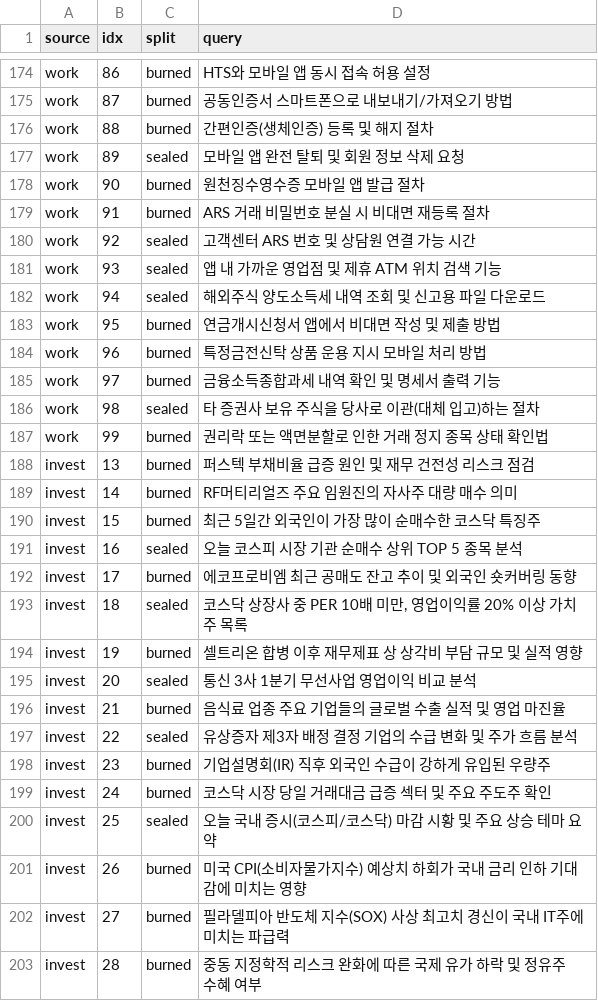
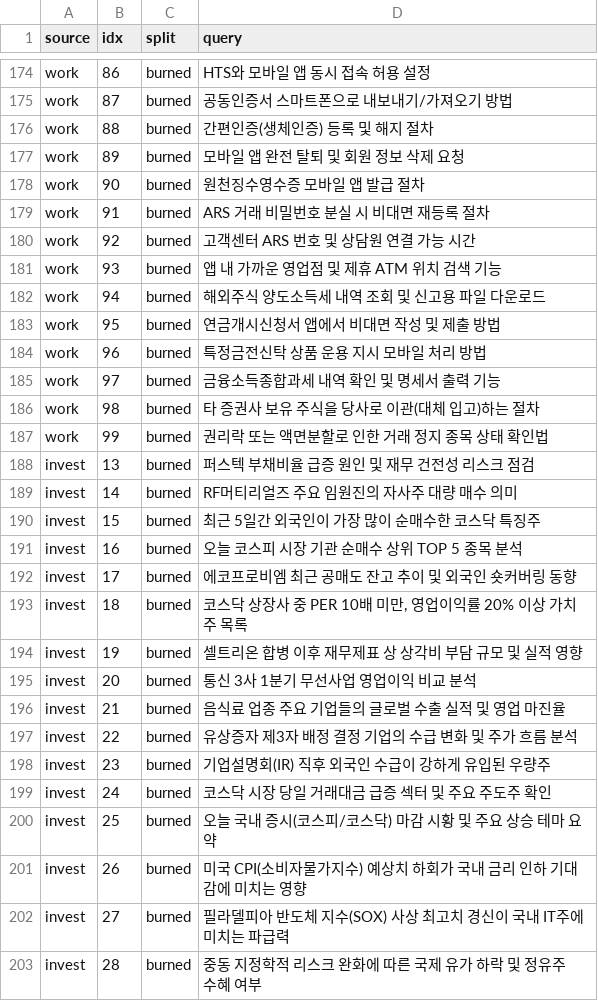
Before and after one commit to seonmin8284/check, a CSV file: gpt-test/split_frozen.csv, drawn as a sheet; only a part is shown, gaps mark what is left out; the diff covers the shown part only.

Commit message:
그래프 재적합: B 기준, sealed 58행 검증 통과 (F1 0.584 -> 0.620)
골든이 273행이 되면서 3차에서 "dev 45행으로는 24규칙 그래프를 못 맞춘다"며
기각했던 재적합이 가능해졌다. 기준선은 B 단일로 고정 - 미노출 116행에서
A 0.5887 < B 0.6187로 순위가 뒤집혔고 낙폭도 A가 가장 컸다.

적합셋 215행(dev 45 + burned 170), 검증셋 58행(sealed).
목적함수는 행별 F1을 그 행의 B 실행들에 평균낸 뒤 행 단위 매크로 평균 -
한 실행의 우연에 규칙을 맞추지 않으려는 것이다.

근거 두께 순으로 4개 구성을 사전 선언하고 sealed를 한 번 열었다:

  구성          적합215   SEALED58   근거
  현행          0.7056    0.5839    -
  최소안        0.7190    0.6015    단독 +0.0065, 발화 12회
  보수안        0.7230    0.6202    + forward 14행 / themed 54회
  전체 재적합    0.7306    0.6202    + current 근거 4행

전체 재적합과 보수안이 sealed에서 완전히 동일하다 - P/R/완전일치까지.
4행 근거의 current 슬롯 변경은 적합셋에서 +0.0076을 벌고 미노출에서 정확히
0을 기여했다. 3차에서 1행 근거를 기각했던 판단이 실측으로 확인됐다.

채택(보수안):
  JUDGMENT_BUNDLE[("issuer","forward")] += ("get_stock_news",)
  RETIRED = {"comparative assessment", "themed issuer→news channel"}

themed issuer->news channel은 테마 엔티티가 있을 때만 종목 뉴스를 붙여
"전망" 질의의 절반을 놓쳤다. 뉴스를 판단 묶음으로 옮기니 조건이 테마 유무가
아니라 판단 여부가 되어 커버리지가 맞았다. 단독 제거는 -0.0012로 해롭고
forward 묶음 변경과 짝으로만 이득이다. 두 규칙은 코드에 남기고 RETIRED로
뺐다 - 왜 뺐는지가 다음 라운드에 필요하다.

이득은 전부 정밀도에서 온다. sealed P 0.597 -> 0.678, R은 0.571로 불변.
덜 부르게 만든 변경이지 더 잘 맞히게 만든 변경이 아니다. 오식별 문제는 남아
있다.

주의: 이번 검증으로 sealed 58행을 소진했다. 이제 dev 45 / burned 228 /
sealed 0이다. 골든을 더 만들기 전에는 어떤 변경도 "적합셋에서 좋아졌다"
까지만 말할 수 있다.

새 파일: refit_b.py, validate_refit.py
AB_RESULT.md에 §12 추가.

```diff
--- a/gpt-test/split_frozen.csv
+++ b/gpt-test/split_frozen.csv
@@ -176,8 +176,8 @@ work,87,burned,공동인증서 스마트폰으로 내보내기/가져오기 방
 work,88,burned,간편인증(생체인증) 등록 및 해지 절차
-work,89,sealed,모바일 앱 완전 탈퇴 및 회원 정보 삭제 요청
+work,89,burned,모바일 앱 완전 탈퇴 및 회원 정보 삭제 요청
 work,90,burned,원천징수영수증 모바일 앱 발급 절차
 work,91,burned,ARS 거래 비밀번호 분실 시 비대면 재등록 절차
-work,92,sealed,고객센터 ARS 번호 및 상담원 연결 가능 시간
-work,93,sealed,앱 내 가까운 영업점 및 제휴 ATM 위치 검색 기능
-work,94,sealed,해외주식 양도소득세 내역 조회 및 신고용 파일 다운로드
+work,92,burned,고객센터 ARS 번호 및 상담원 연결 가능 시간
+work,93,burned,앱 내 가까운 영업점 및 제휴 ATM 위치 검색 기능
+work,94,burned,해외주식 양도소득세 내역 조회 및 신고용 파일 다운로드
 work,95,burned,연금개시신청서 앱에서 비대면 작성 및 제출 방법
@@ -185,3 +185,3 @@ work,96,burned,특정금전신탁 상품 운용 지시 모바일 처리 방법
 work,97,burned,금융소득종합과세 내역 확인 및 명세서 출력 기능
-work,98,sealed,타 증권사 보유 주식을 당사로 이관(대체 입고)하는 절차
+work,98,burned,타 증권사 보유 주식을 당사로 이관(대체 입고)하는 절차
 work,99,burned,권리락 또는 액면분할로 인한 거래 정지 종목 상태 확인법
@@ -190,12 +190,12 @@ invest,14,burned,RF머티리얼즈 주요 임원진의 자사주 대량 매수
 invest,15,burned,최근 5일간 외국인이 가장 많이 순매수한 코스닥 특징주
-invest,16,sealed,오늘 코스피 시장 기관 순매수 상위 TOP 5 종목 분석
+invest,16,burned,오늘 코스피 시장 기관 순매수 상위 TOP 5 종목 분석
 invest,17,burned,에코프로비엠 최근 공매도 잔고 추이 및 외국인 숏커버링 동향
-invest,18,sealed,"코스닥 상장사 중 PER 10배 미만, 영업이익률 20% 이상 가치주 목록"
+invest,18,burned,"코스닥 상장사 중 PER 10배 미만, 영업이익률 20% 이상 가치주 목록"
 invest,19,burned,셀트리온 합병 이후 재무제표 상 상각비 부담 규모 및 실적 영향
-invest,20,sealed,통신 3사 1분기 무선사업 영업이익 비교 분석
+invest,20,burned,통신 3사 1분기 무선사업 영업이익 비교 분석
 invest,21,burned,음식료 업종 주요 기업들의 글로벌 수출 실적 및 영업 마진율
-invest,22,sealed,유상증자 제3자 배정 결정 기업의 수급 변화 및 주가 흐름 분석
+invest,22,burned,유상증자 제3자 배정 결정 기업의 수급 변화 및 주가 흐름 분석
 invest,23,burned,기업설명회(IR) 직후 외국인 수급이 강하게 유입된 우량주
 invest,24,burned,코스닥 시장 당일 거래대금 급증 섹터 및 주요 주도주 확인
-invest,25,sealed,오늘 국내 증시(코스피/코스닥) 마감 시황 및 주요 상승 테마 요약
+invest,25,burned,오늘 국내 증시(코스피/코스닥) 마감 시황 및 주요 상승 테마 요약
 invest,26,burned,미국 CPI(소비자물가지수) 예상치 하회가 국내 금리 인하 기대감에 미치는 영향
```
Also changed, not shown: 48 edited cells elsewhere in this file, 4 other files.
